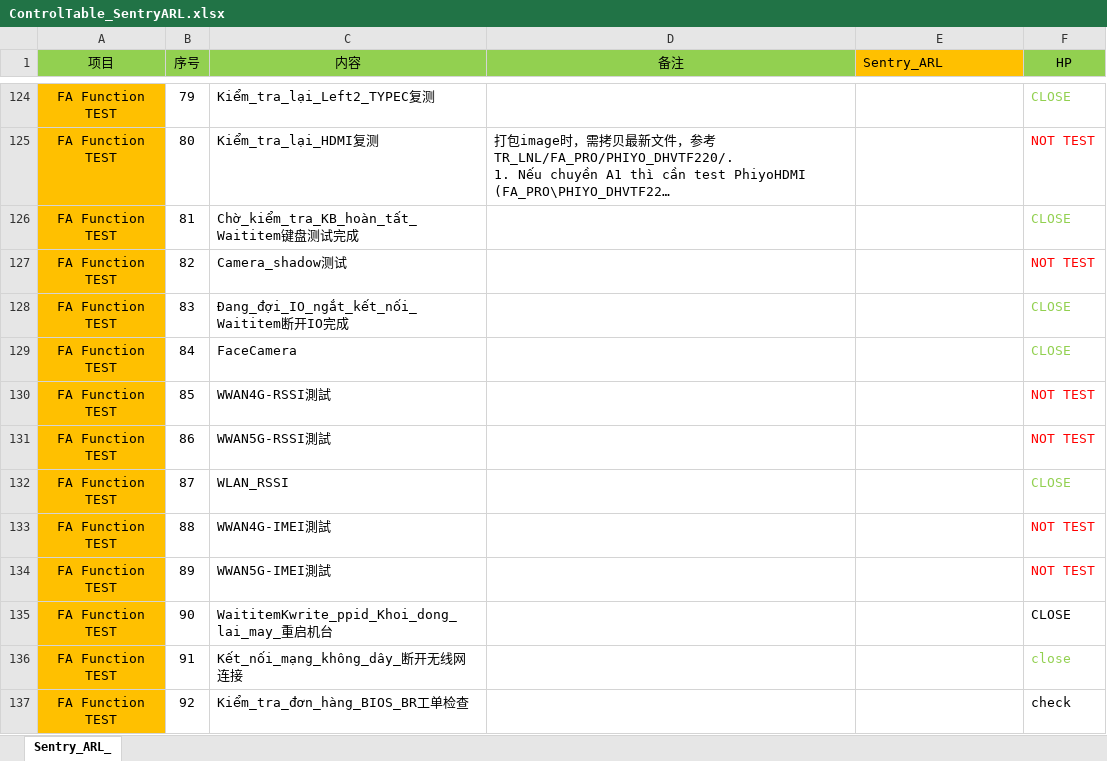
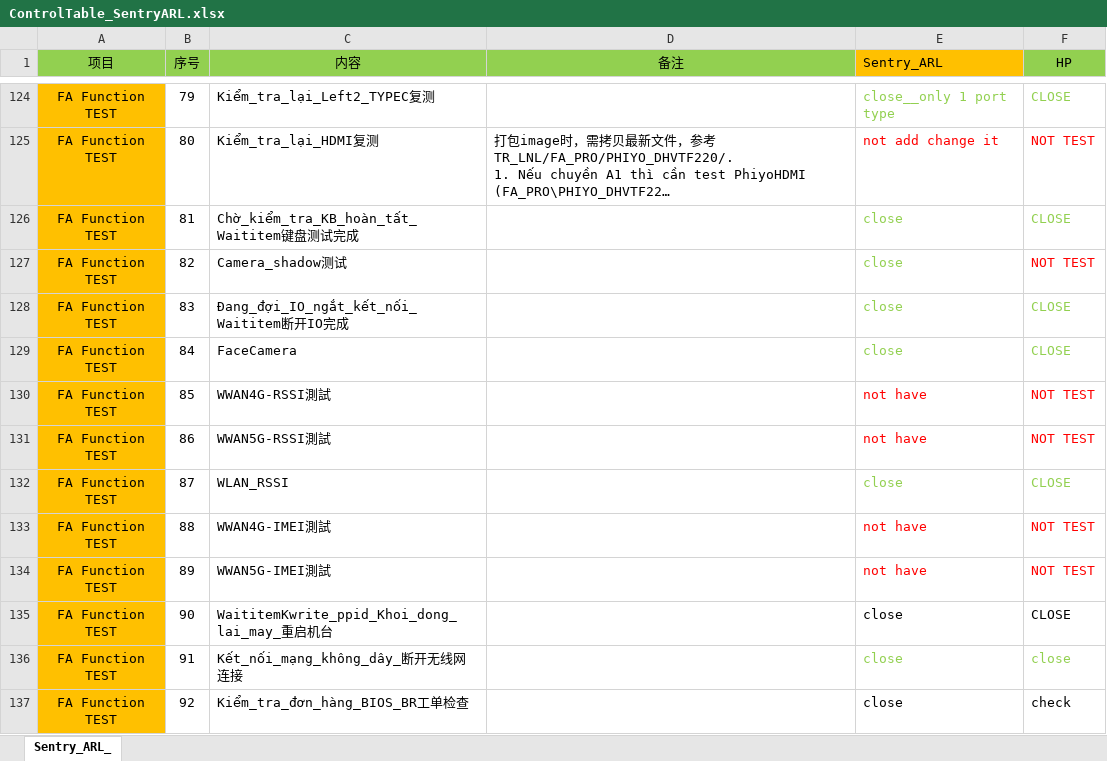
Before and after one commit to duonglc27092000/TE_Y26, an Excel workbook: ControlTable_Sentry_ARL/ControlTable_SentryARL.xlsx, sheet Sentry_ARL_, drawn as a sheet; only a part is shown, gaps mark what is left out; long unchanged cells end in …; values as stored, in another font and other column widths than the file's, no borders; the diff covers the shown part only; the diff names each change by its address in the sheet, - before the commit and + after, or states it on an @@ line.

```diff
--- a/ControlTable_Sentry_ARL/ControlTable_SentryARL.xlsx (sheet Sentry_ARL_)
+++ b/ControlTable_Sentry_ARL/ControlTable_SentryARL.xlsx (sheet Sentry_ARL_)
-E124 (Sentry_ARL): (empty)
+E124 (Sentry_ARL): close__only 1 port type
-E125 (Sentry_ARL): (empty)
+E125 (Sentry_ARL): not add change it
-E126:E129 (Sentry_ARL): (empty)
+E126:E129 (Sentry_ARL): close
-E130:E131 (Sentry_ARL): (empty)
+E130:E131 (Sentry_ARL): not have
-E132 (Sentry_ARL): (empty)
+E132 (Sentry_ARL): close
-E133:E134 (Sentry_ARL): (empty)
+E133:E134 (Sentry_ARL): not have
-E135:E137 (Sentry_ARL): (empty)
+E135:E137 (Sentry_ARL): close
```
Also changed, not shown: 80 edited cells elsewhere in this sheet, 1 other file.
